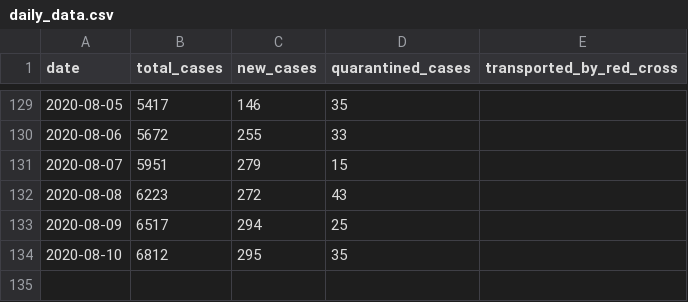
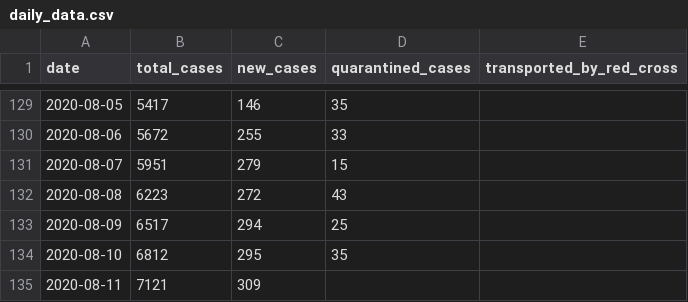
Before and after one commit to j3k0/corona-ministryinfo-gov-lb-fetcher, a CSV file: daily_data.csv, drawn as a sheet; only a part is shown, gaps mark what is left out.

Commit message:
Update 2020-08-11

```diff
--- a/daily_data.csv
+++ b/daily_data.csv
@@ -134 +134,2 @@ date,total_cases,new_cases,quarantined_cases,transported_by_red_cross
 2020-08-10,6812,295,35,
+2020-08-11,7121,309,,
```
